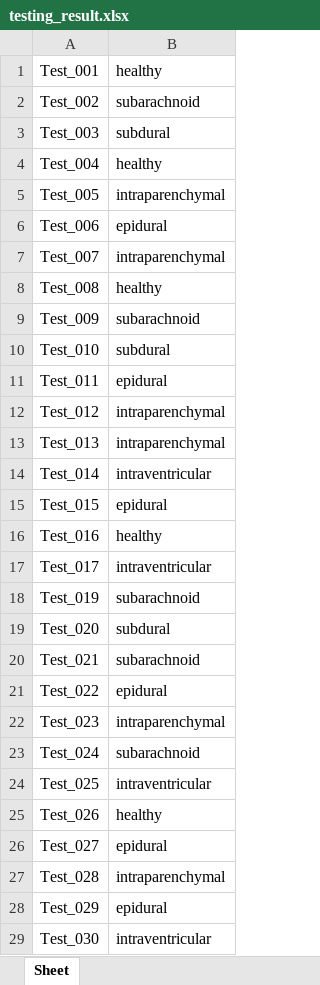
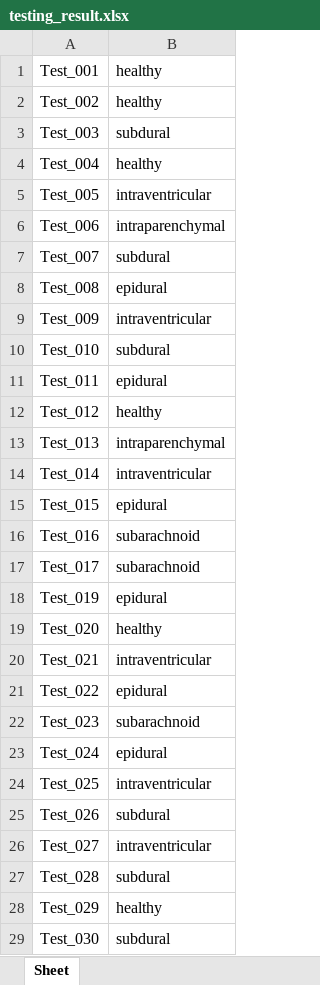
Before and after one commit to IShengFang/Digital_Medicine_2020Fall_RSNA_ICH_Detection, an Excel workbook: testing_result.xlsx, sheet Sheet, drawn as a sheet; only a part is shown; values as stored, in another font and other column widths than the file's, no borders; the diff covers the shown part only; the diff names each change by its address in the sheet, - before the commit and + after, or states it on an @@ line.

```diff
--- a/testing_result.xlsx (sheet Sheet)
+++ b/testing_result.xlsx (sheet Sheet)
-B2: subarachnoid
+B2: healthy
-B5: intraparenchymal
+B5: intraventricular
-B6: epidural
+B6: intraparenchymal
-B7: intraparenchymal
+B7: subdural
-B8: healthy
+B8: epidural
-B9: subarachnoid
+B9: intraventricular
-B12: intraparenchymal
+B12: healthy
-B16: healthy
+B16: subarachnoid
-B17: intraventricular
+B17: subarachnoid
-B18: subarachnoid
+B18: epidural
-B19: subdural
+B19: healthy
-B20: subarachnoid
+B20: intraventricular
-B22: intraparenchymal
+B22: subarachnoid
-B23: subarachnoid
+B23: epidural
-B25: healthy
+B25: subdural
-B26: epidural
+B26: intraventricular
-B27: intraparenchymal
+B27: subdural
-B28: epidural
+B28: healthy
-B29: intraventricular
+B29: subdural
```
Also changed, not shown: 360 edited cells elsewhere in this sheet, 2 other files.
